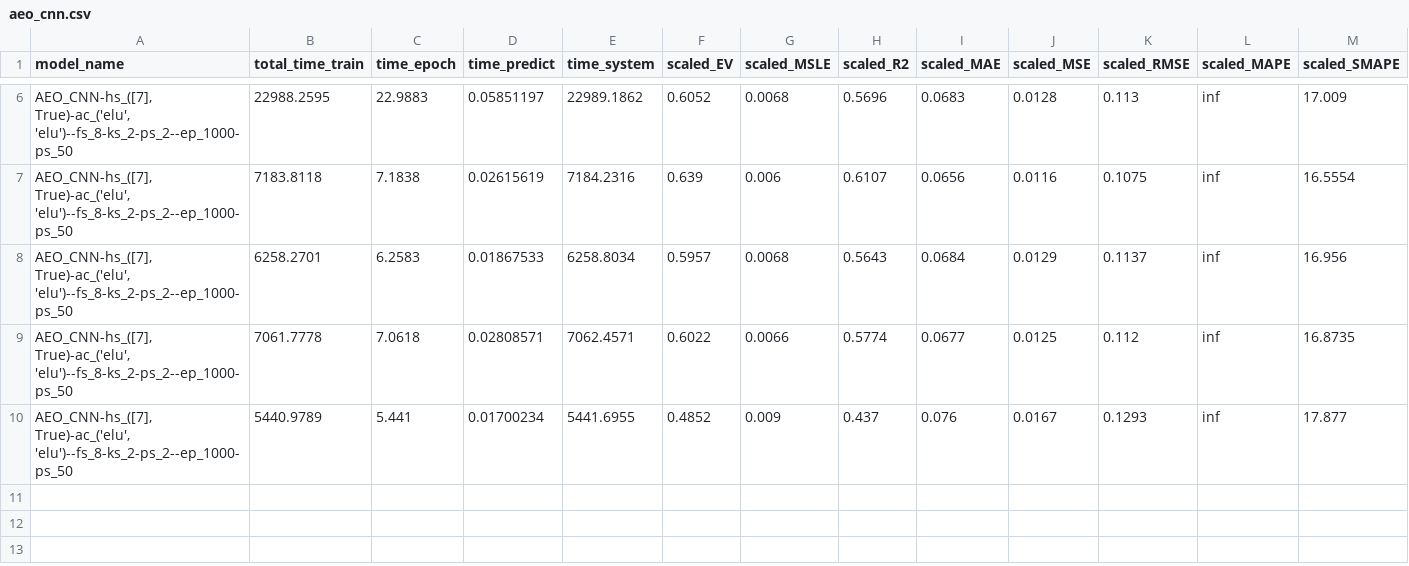
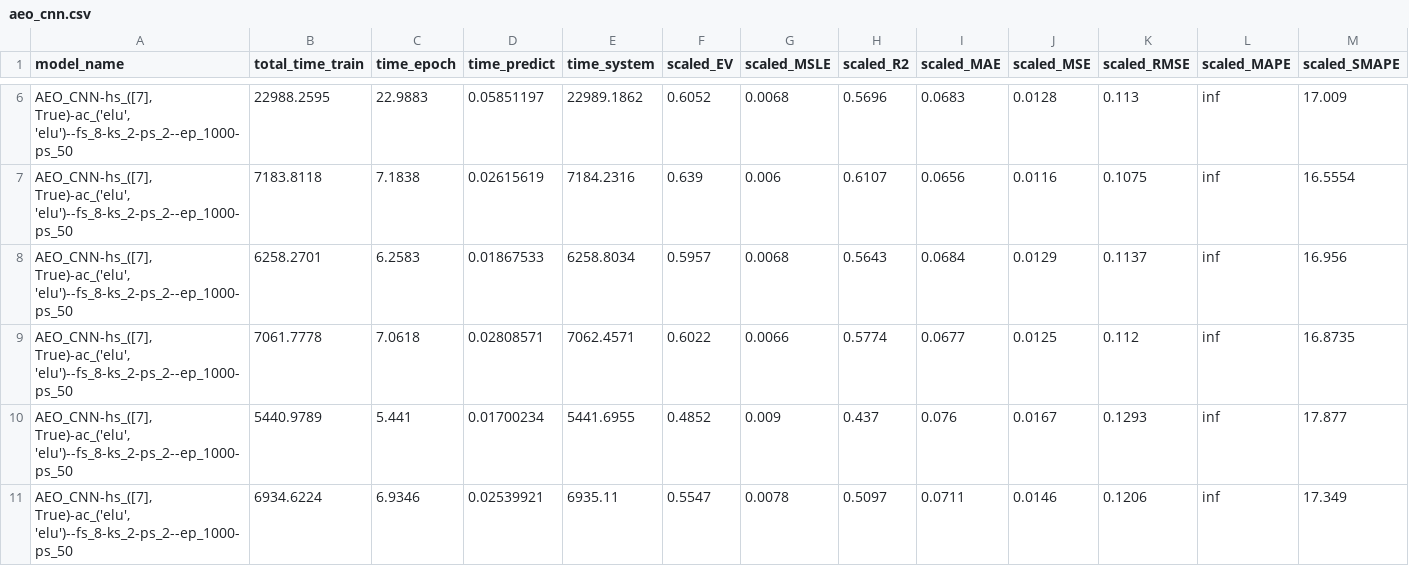
Before and after one commit to chasebk/EO_CNN, a CSV file: history/results_final_2/f_speed_7578/aeo_cnn.csv, drawn as a sheet; only a part is shown, gaps mark what is left out; rows hold the shown columns only; the diff names each change by its address in the sheet, - before the commit and + after, or states it on an @@ line.

```diff
--- a/history/results_final_2/f_speed_7578/aeo_cnn.csv
+++ b/history/results_final_2/f_speed_7578/aeo_cnn.csv
+row 11: AEO_CNN-hs_([7], True)-ac_('elu', 'elu')--fs_8-ks_2-ps_2--ep_1000-ps_50 | 6934.6224 | 6.9346 | 0.02539921 | 6935.11 | 0.5547 | 0.0078 | 0.5097 | 0.0711 | 0.0146 | 0.1206 | inf | 17.349
```
Also changed, not shown: history/results_final_2/f_TravelTime_451/aeo_cnn.csv, history/results_final_2/f_occupancy_t4013/aeo_cnn.csv.
